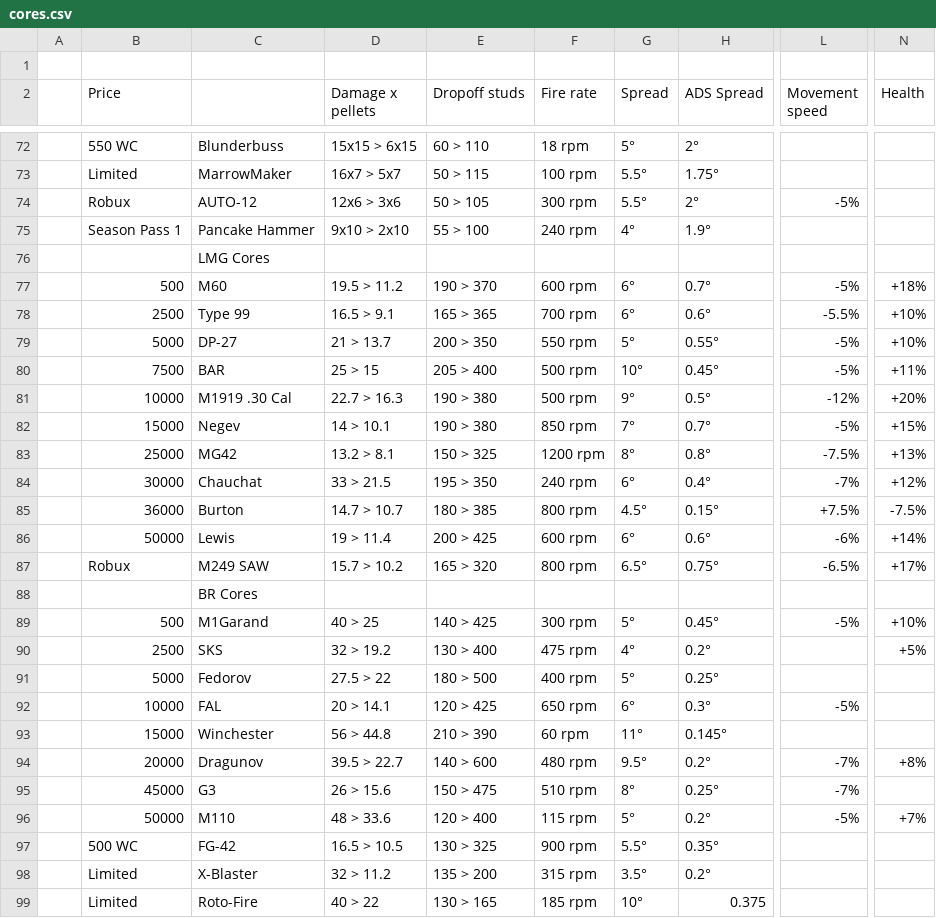
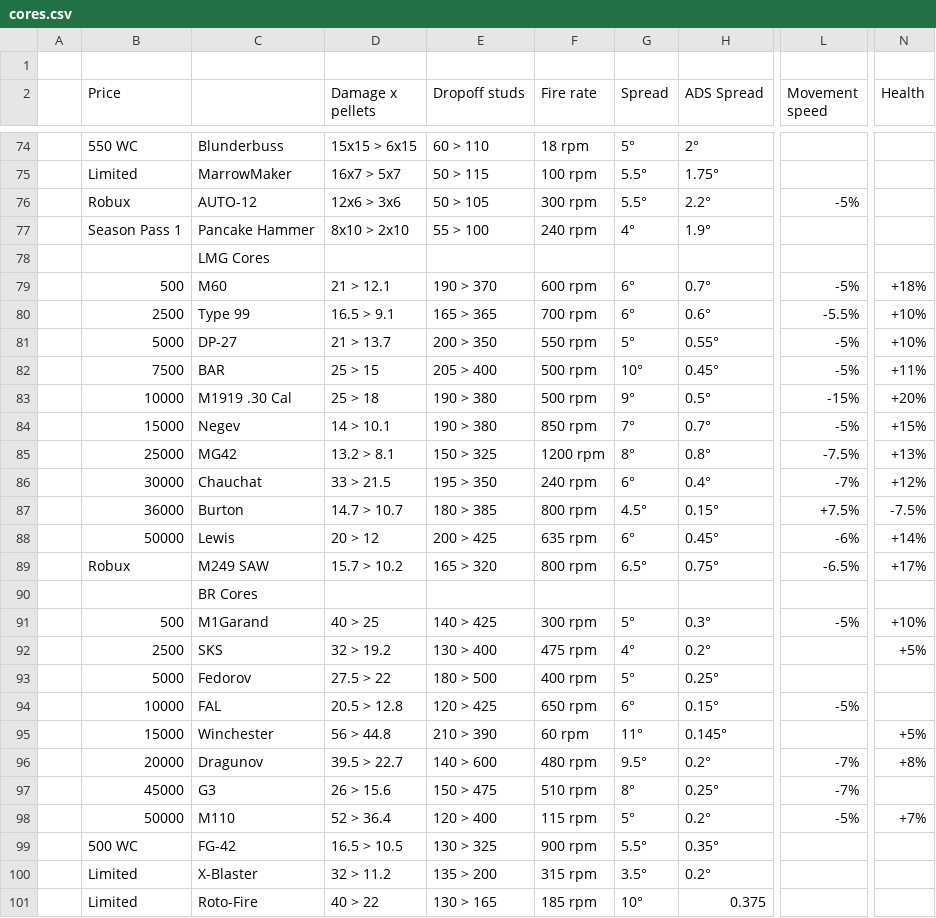
Before and after one commit to theme222/WeirdGunGameCalc, a CSV file: SheetData/cores.csv, drawn as a sheet; only a part is shown, gaps mark what is left out; addresses are those after the commit; the diff covers the shown part only; the diff names each change by its address in the sheet, - before the commit and + after, or states it on an @@ line.

```diff
--- a/SheetData/cores.csv
+++ b/SheetData/cores.csv
-H76 (ADS Spread): 2°
+H76 (ADS Spread): 2.2°
-D77 (Damage x pellets): 9x10 > 2x10
+D77 (Damage x pellets): 8x10 > 2x10
-D79 (Damage x pellets): 19.5 > 11.2
+D79 (Damage x pellets): 21 > 12.1
-D83 (Damage x pellets): 22.7 > 16.3
+D83 (Damage x pellets): 25 > 18
-L83 (Movement speed): -12%
+L83 (Movement speed): -15%
-D88 (Damage x pellets): 19 > 11.4
+D88 (Damage x pellets): 20 > 12
-F88 (Fire rate): 600 rpm
+F88 (Fire rate): 635 rpm
-H88 (ADS Spread): 0.6°
+H88 (ADS Spread): 0.45°
-H91 (ADS Spread): 0.45°
+H91 (ADS Spread): 0.3°
-D94 (Damage x pellets): 20 > 14.1
+D94 (Damage x pellets): 20.5 > 12.8
-H94 (ADS Spread): 0.3°
+H94 (ADS Spread): 0.15°
-N95 (Health): (empty)
+N95 (Health): +5%
-D98 (Damage x pellets): 48 > 33.6
+D98 (Damage x pellets): 52 > 36.4
```
Also changed, not shown: 4 added rows and 36 edited cells elsewhere in this file, 25 other files.
